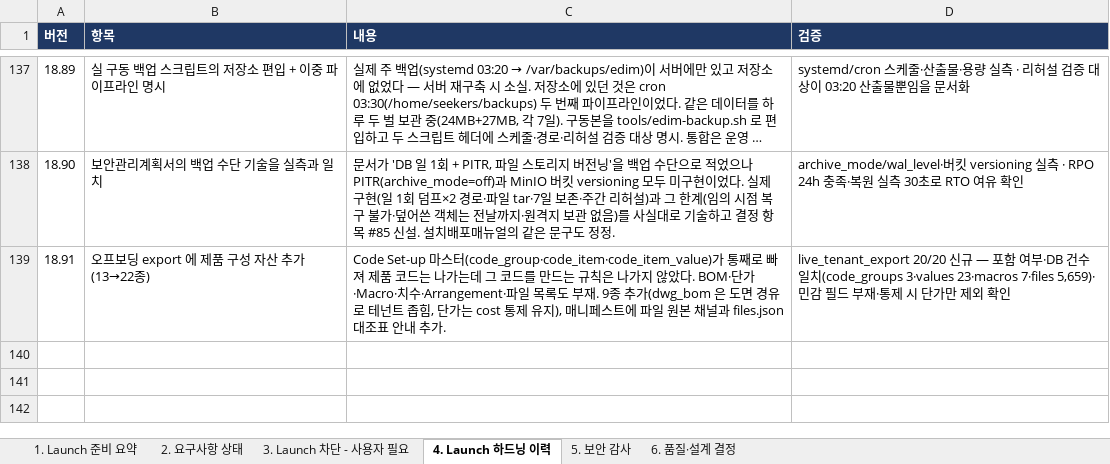
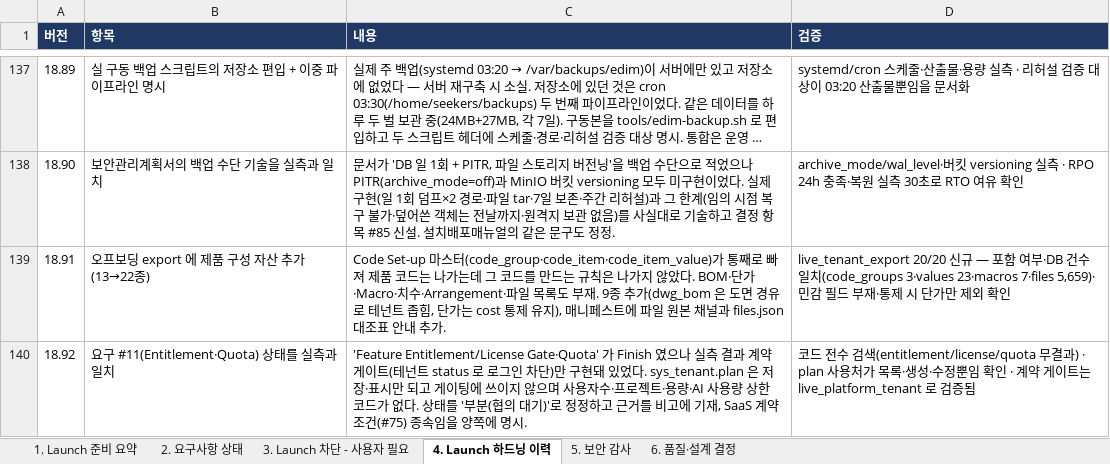
Before and after one commit to fankh/external-projects, an Excel workbook: edim-ai-blueprint/docs/EDIM_Launch준비상태.xlsx, sheet 4. Launch 하드닝 이력, drawn as a sheet; only a part is shown, gaps mark what is left out; long unchanged cells end in …; values as stored, in another font and other column widths than the file's, no borders; the diff names each change by its address in the sheet, - before the commit and + after, or states it on an @@ line.

Commit message:
9.91: docs: 요구 #11 Entitlement·Quota 상태를 실측과 일치(18.92) — 부분(협의 대기)·#75 종속 명시

```diff
--- a/edim-ai-blueprint/docs/EDIM_Launch준비상태.xlsx (sheet 4. Launch 하드닝 이력)
+++ b/edim-ai-blueprint/docs/EDIM_Launch준비상태.xlsx (sheet 4. Launch 하드닝 이력)
+row 140: 18.92 | 요구 #11(Entitlement·Quota) 상태를 실측과 일치 | 'Feature Entitlement/License Gate·Quota' 가 Finish 였으나 실측 결과 계약 게이트(테넌트 status 로 로그인 차단)만 구현돼 있었다. sys_tenant.plan 은 저장·표시만 되고 게이팅에 쓰이지 않으며 사용자수·프로젝트·용량·AI 사용량 상한 코드가 없다. 상태를 '부분(협의 대기)'로 정정하고 근거를 비고에 기재, SaaS 계약 조건(#75) 종속임을 양쪽에 명시. | 코드 전수 검색(entitlement/license/quota 무결과) · plan 사용처가 목록·생성·수정뿐임 확인 · 계약 게이트는 live_platform_tenant 로 검증됨
```
Also changed, not shown: sheet 2. 요구사항 상태, sheet 3. Launch 차단 - 사용자 필요, 1 other file.
